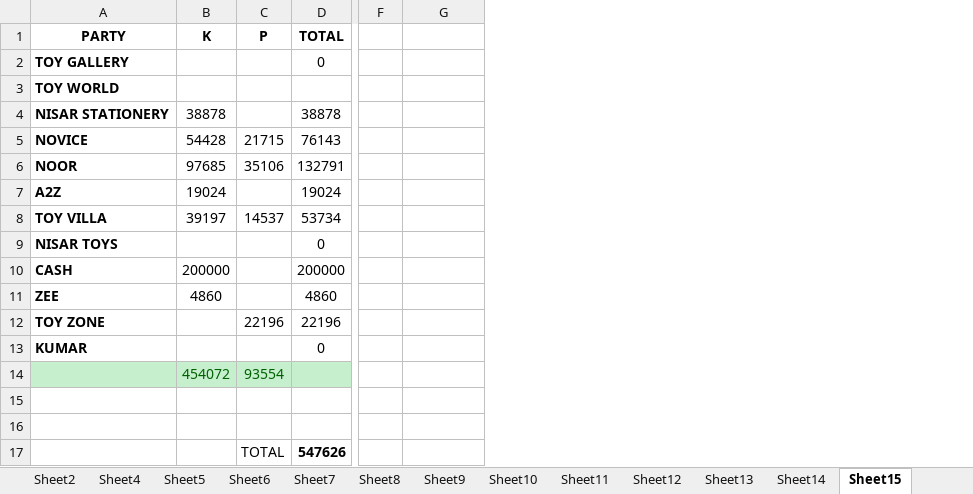
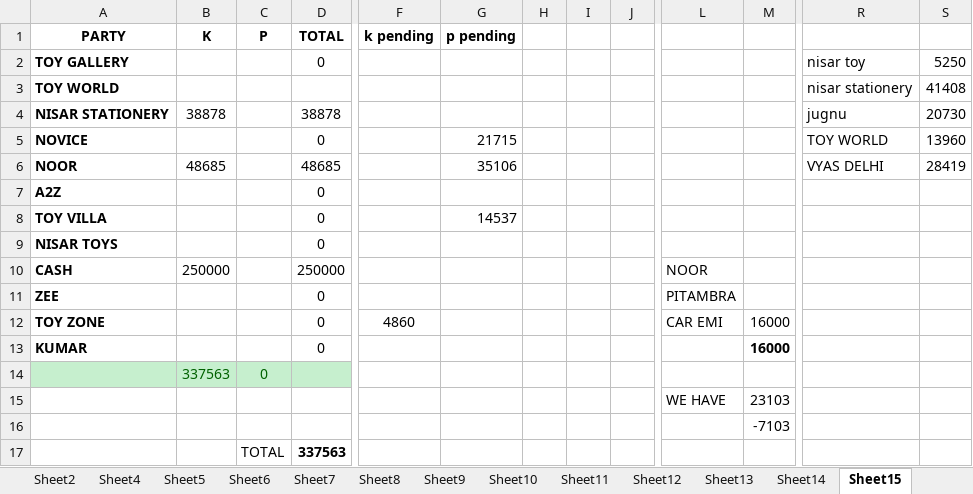
Before and after one commit to hunksammy/2084377289testbysam, an Excel workbook: IMPORTANT/main.xlsx, sheet Sheet15, drawn as a sheet; only a part is shown, gaps mark what is left out; values as stored, in another font and other column widths than the file's, no borders; removed rows and columns are numbered as before the commit, all else as after; rows hold the shown columns only; the diff covers the shown part only; the diff names each change by its address in the sheet, - before the commit and + after, or states it on an @@ line.

```diff
--- a/IMPORTANT/main.xlsx (sheet Sheet15)
+++ b/IMPORTANT/main.xlsx (sheet Sheet15)
-column F, empty
+column F (k pending), row 12: 4860
+column H, empty
+column I, empty
+column J, empty
+column L, rows 10-12: NOOR | PITAMBRA | CAR EMI; row 15: WE HAVE
+column M, rows 12-13: 16000 | 16000; rows 15-16: 23103 | -7103
+column R, rows 2-4: nisar toy | nisar stationery | jugnu
+column S, rows 2-4: 5250 | 41408 | 20730
-G1: (empty)
+G1: p pending
-row 5: NOVICE | 54428 | 21715 | 76143
-row 6: NOOR | 97685 | 35106 | 132791
+row 5: NOVICE |  |  | 0 |  | 21715 |  |  |  |  |  | TOY WORLD | 13960
+row 6: NOOR | 48685 |  | 48685 |  | 35106 |  |  |  |  |  | VYAS DELHI | 28419
-B7 (K): 19024
+B7 (K): (empty)
-D7 (TOTAL): 19024
+D7 (TOTAL): 0
-row 8: TOY VILLA | 39197 | 14537 | 53734
+row 8: TOY VILLA |  |  | 0 |  | 14537
-B10 (K): 200000
+B10 (K): 250000
-D10 (TOTAL): 200000
+D10 (TOTAL): 250000
-B11 (K): 4860
+B11 (K): (empty)
-D11 (TOTAL): 4860
+D11 (TOTAL): 0
-C12 (P): 22196
+C12 (P): (empty)
-D12 (TOTAL): 22196
+D12 (TOTAL): 0
-row 14:  | 454072 | 93554
+row 14:  | 337563 | 0
-row 15: (empty)
+row 15:  |  |  |  |  |  |  |  |  | WE HAVE | 23103
-D17 (TOTAL): 547626
+D17 (TOTAL): 337563
```
Also changed, not shown: 5 added columns and 6 edited cells elsewhere in this sheet, sheet Sheet1, other sheet tabs, IMPORTANT/MEMO BIG.xlsx, 37 other files.
